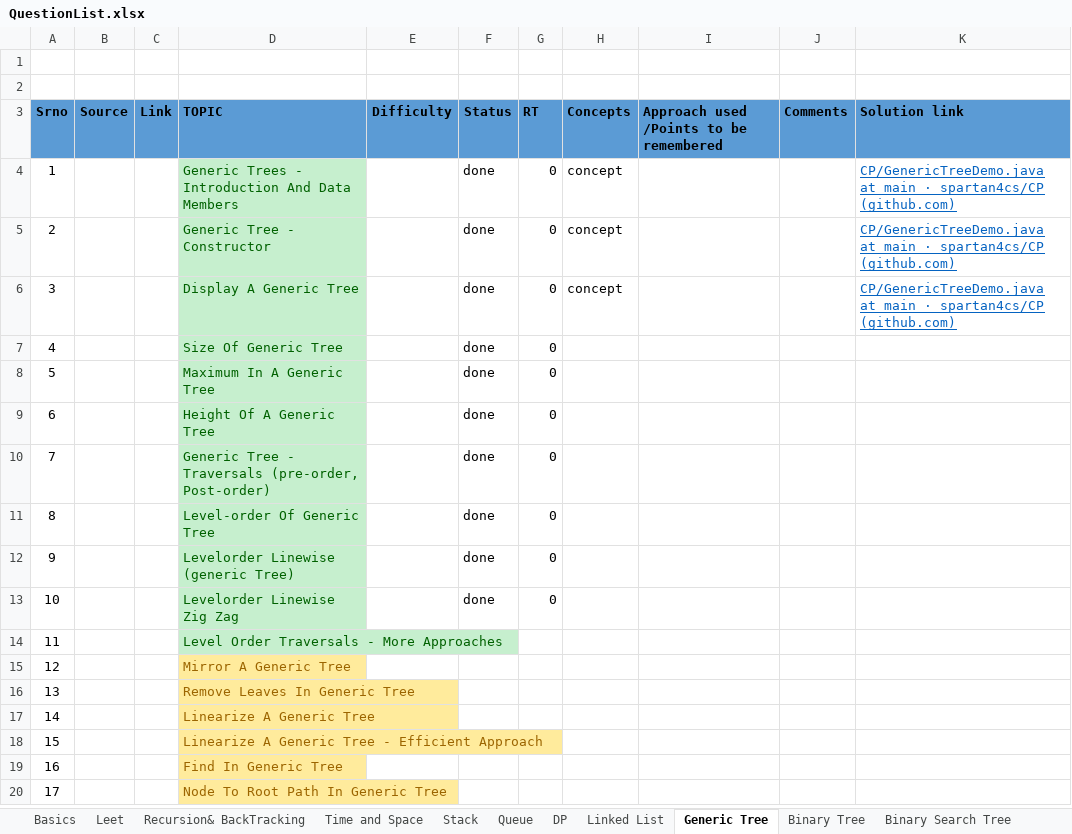
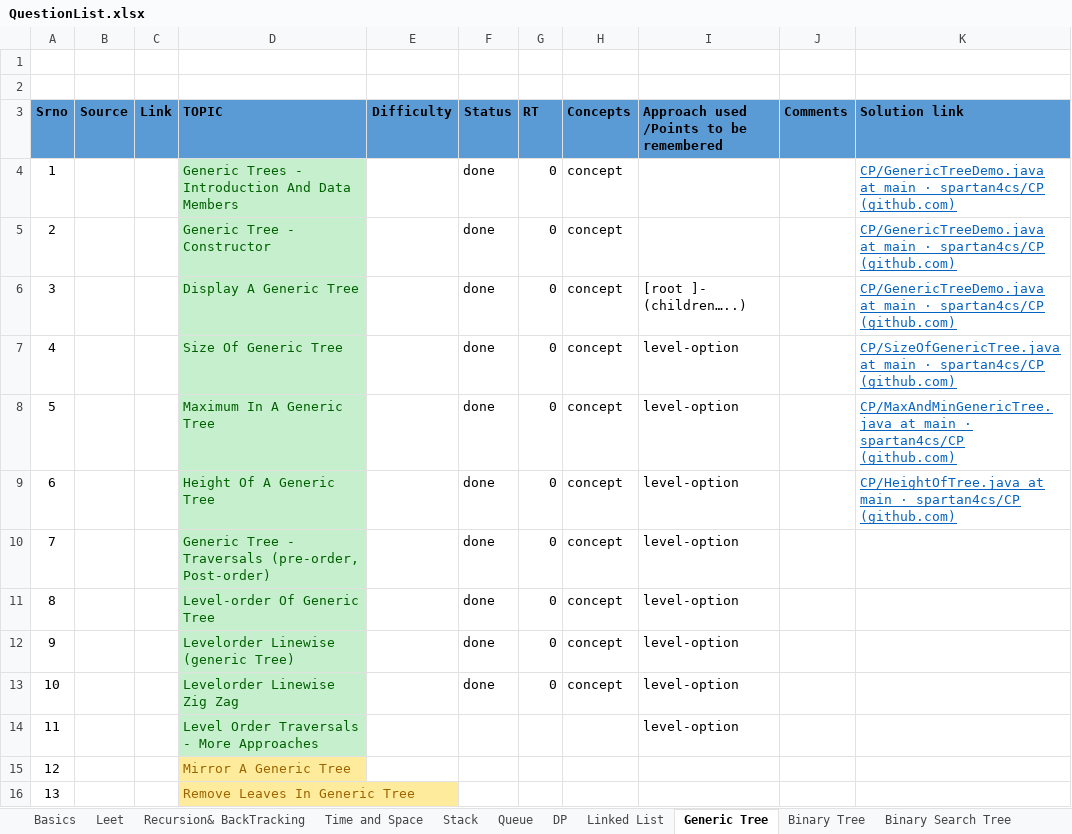
Before and after one commit to spartan4cs/CP, an Excel workbook: QuestionList.xlsx, sheet Generic Tree, drawn as a sheet; only a part is shown; the shorter side is filled out with more unchanged rows; values as stored, in another font and other column widths than the file's, no borders; the diff names each change by its address in the sheet, - before the commit and + after, or states it on an @@ line.

Commit message:
Updated code on timestamp:   22-05-2021 - 21:25:52.09

```diff
--- a/QuestionList.xlsx (sheet Generic Tree)
+++ b/QuestionList.xlsx (sheet Generic Tree)
-I6: (empty)
+I6: [root ]- (children…..)
-H7:H13 (Concepts): (empty)
+H7:H13 (Concepts): concept
-I7:I14: (empty)
+I7:I14: level-option
-K7 (Solution link): (empty)
+K7 (Solution link): CP/SizeOfGenericTree.java at main · spartan4cs/CP (github.com)
-K8 (Solution link): (empty)
+K8 (Solution link): CP/MaxAndMinGenericTree.java at main · spartan4cs/CP (github.com)
-K9 (Solution link): (empty)
+K9 (Solution link): CP/HeightOfTree.java at main · spartan4cs/CP (github.com)
```
